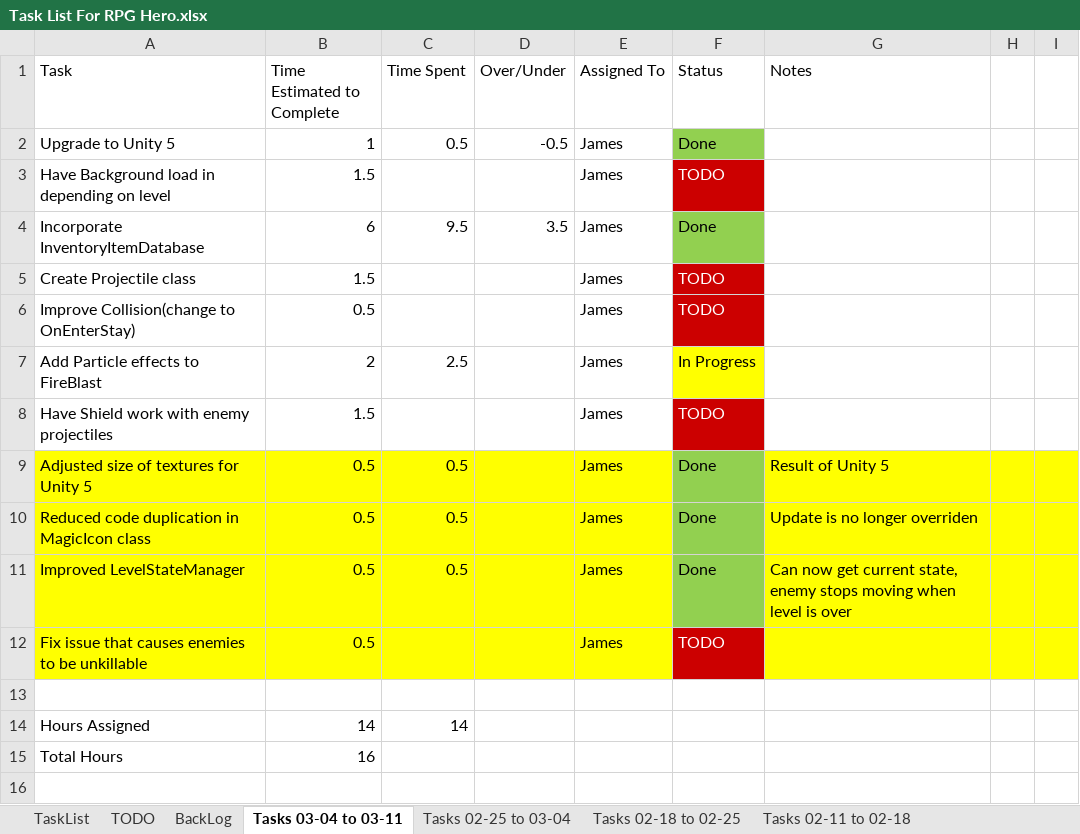
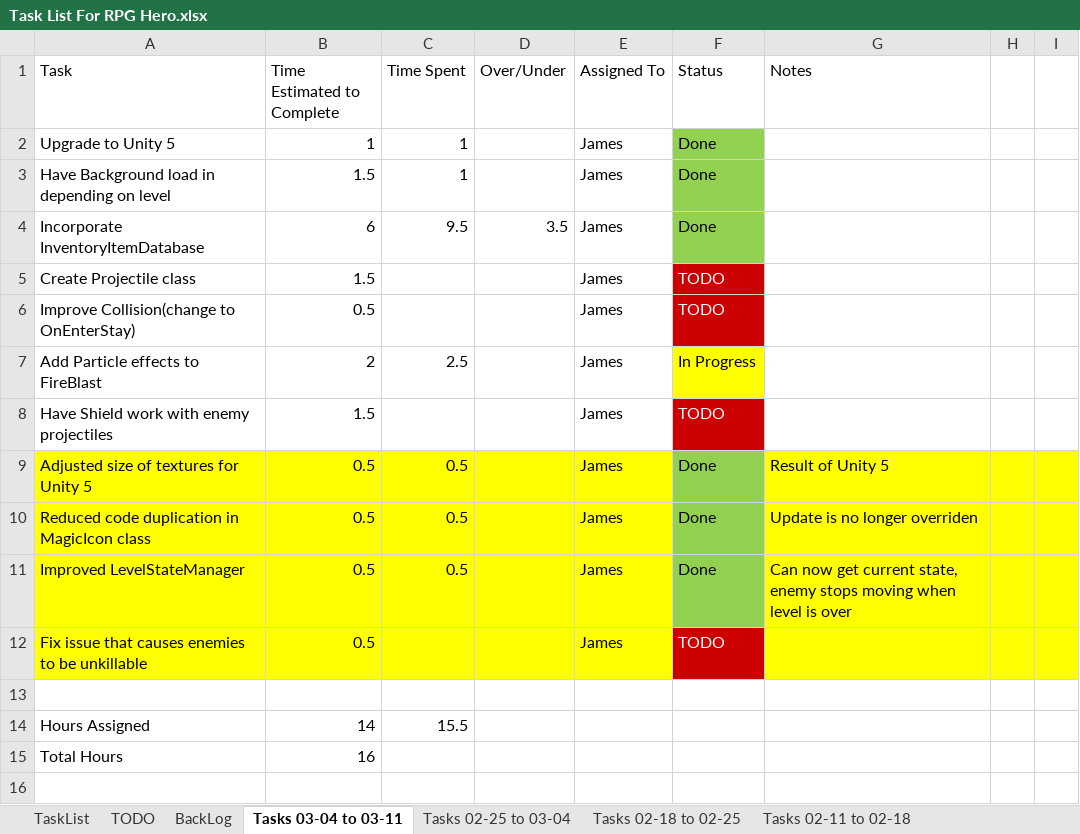
Before and after one commit to jhmartin404/RPGHeroPrototype, an Excel workbook: TechnicalDesign/Task List For RPG Hero.xlsx, sheet Tasks 03-04 to 03-11, drawn as a sheet; only a part is shown; values as stored, in another font and other column widths than the file's, no borders; the diff names each change by its address in the sheet, - before the commit and + after, or states it on an @@ line.

```diff
--- a/TechnicalDesign/Task List For RPG Hero.xlsx (sheet Tasks 03-04 to 03-11)
+++ b/TechnicalDesign/Task List For RPG Hero.xlsx (sheet Tasks 03-04 to 03-11)
-C2 (Time Spent): 0.5
+C2 (Time Spent): 1
-D2 (Over/Under): -0.5
+D2 (Over/Under): (empty)
-C3 (Time Spent): (empty)
+C3 (Time Spent): 1
-F3 (Status): TODO
+F3 (Status): Done
@@ F3 fill: #CC0000 → #92D050, text colour: #FFFFFF → black @@
-C14 (Time Spent): 14
+C14 (Time Spent): 15.5
```
Also changed, not shown: 36 other files.
